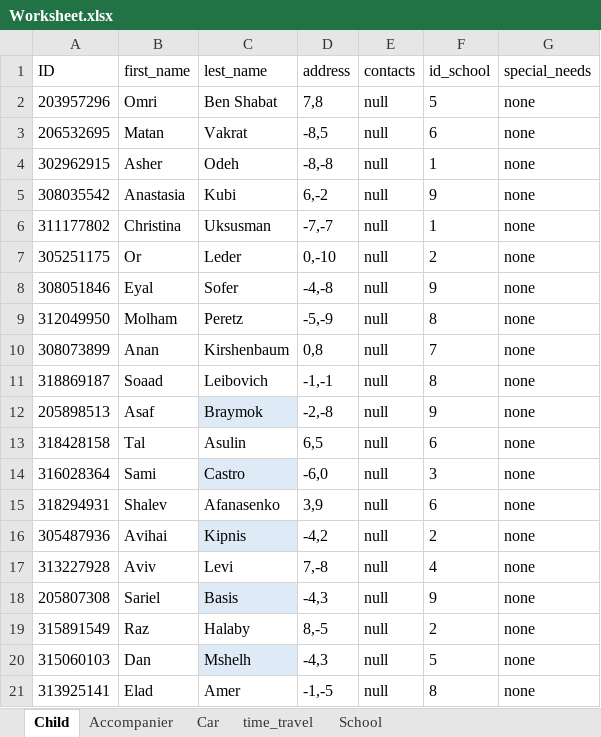
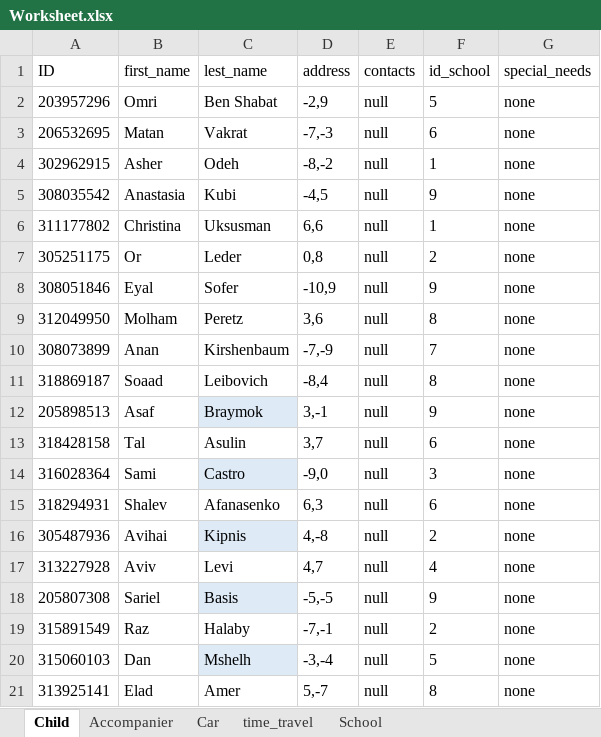
Before and after one commit to omribraymok/DailyTransportation, an Excel workbook: Worksheet.xlsx, sheet Child, drawn as a sheet; values as stored, in another font and other column widths than the file's, no borders; table styles not drawn; the diff names each change by its address in the sheet, - before the commit and + after, or states it on an @@ line.

Commit message:
build child's constructor from excel - in progress

```diff
--- a/Worksheet.xlsx (sheet Child)
+++ b/Worksheet.xlsx (sheet Child)
-D2 (address): 7,8
+D2 (address): -2,9
-D3 (address): -8,5
+D3 (address): -7,-3
-D4 (address): -8,-8
+D4 (address): -8,-2
-D5 (address): 6,-2
+D5 (address): -4,5
-D6 (address): -7,-7
+D6 (address): 6,6
-D7 (address): 0,-10
+D7 (address): 0,8
-D8 (address): -4,-8
+D8 (address): -10,9
-D9 (address): -5,-9
+D9 (address): 3,6
-D10 (address): 0,8
+D10 (address): -7,-9
-D11 (address): -1,-1
+D11 (address): -8,4
-D12 (address): -2,-8
+D12 (address): 3,-1
-D13 (address): 6,5
+D13 (address): 3,7
-D14 (address): -6,0
+D14 (address): -9,0
-D15 (address): 3,9
+D15 (address): 6,3
-D16 (address): -4,2
+D16 (address): 4,-8
-D17 (address): 7,-8
+D17 (address): 4,7
-D18 (address): -4,3
+D18 (address): -5,-5
-D19 (address): 8,-5
+D19 (address): -7,-1
-D20 (address): -4,3
+D20 (address): -3,-4
-D21 (address): -1,-5
+D21 (address): 5,-7
```
Also changed, not shown: Groups0.xlsx, Groups1.xlsx, 3 other files.
